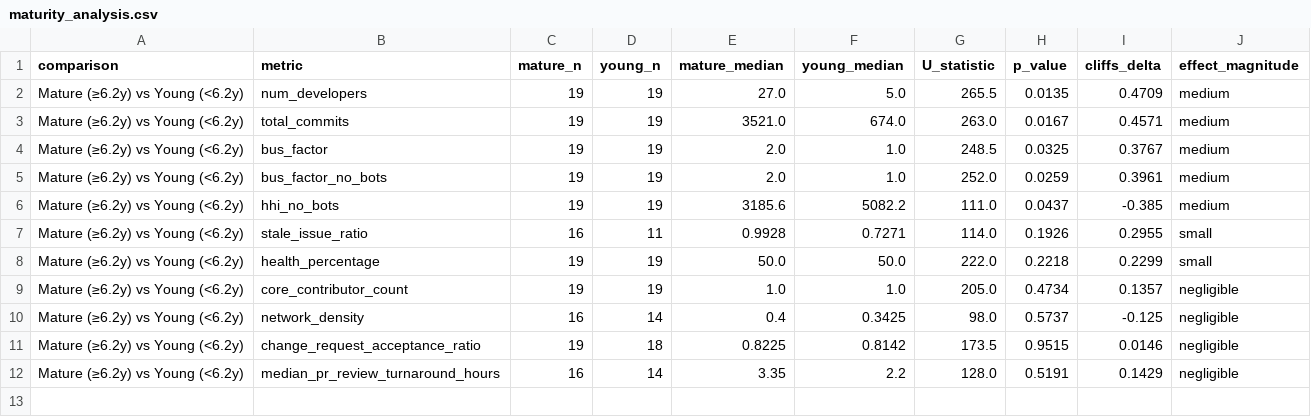
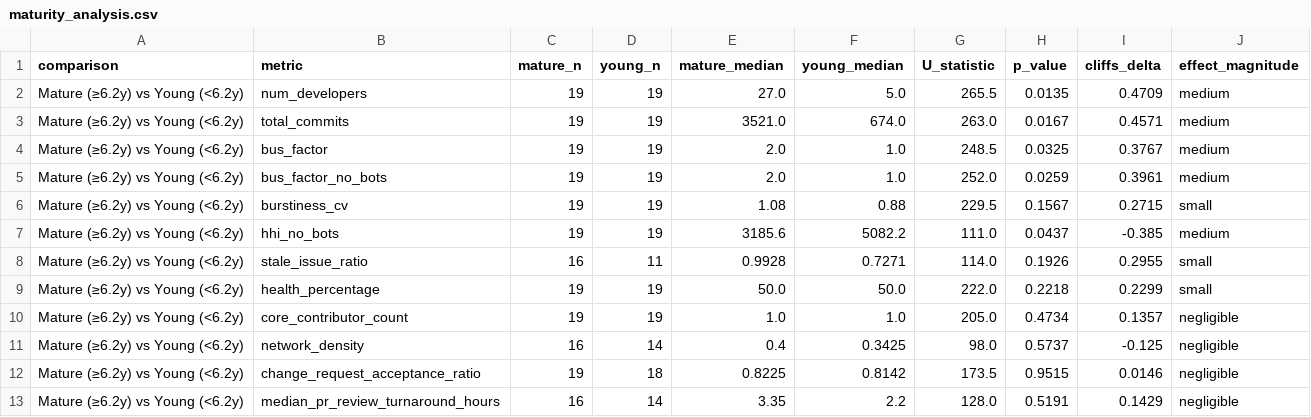
Before and after one commit to Japskua/civic-tech-git-crawler, a CSV file: example_results/may_2026_refresh/statistical_analysis/maturity_analysis.csv, drawn as a sheet; the diff names each change by its address in the sheet, - before the commit and + after, or states it on an @@ line.

```diff
--- a/example_results/may_2026_refresh/statistical_analysis/maturity_analysis.csv
+++ b/example_results/may_2026_refresh/statistical_analysis/maturity_analysis.csv
+row 6: Mature (≥6.2y) vs Young (<6.2y) | burstiness_cv | 19 | 19 | 1.08 | 0.88 | 229.5 | 0.1567 | 0.2715 | small
```
Also changed, not shown: example_results/may_2026_refresh/chaoss_summary.csv, example_results/may_2026_refresh/statistical_analysis/correlation_pairs_fdr.csv, 45 other files.
